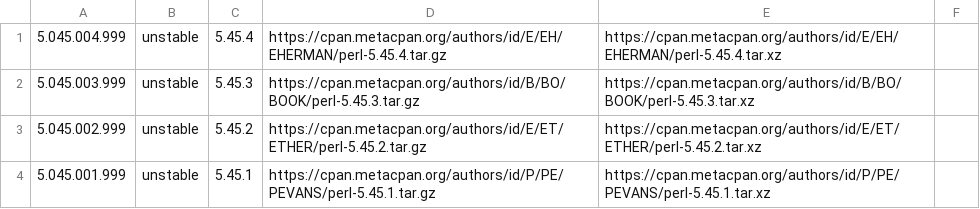
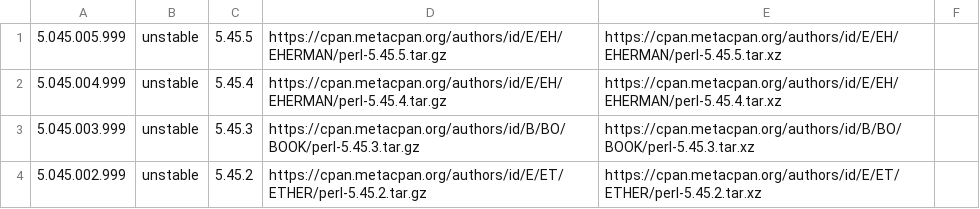
Before and after one commit to skaji/perl-releases, a CSV file: perl-releases.v1.csv, drawn as a sheet; only a part is shown; the shorter side is filled out with more unchanged rows; the diff names each change by its address in the sheet, - before the commit and + after, or states it on an @@ line.

```diff
--- a/perl-releases.v1.csv
+++ b/perl-releases.v1.csv
+row 1: 5.045.005.999 | unstable | 5.45.5 | https://cpan.metacpan.org/authors/id/E/EH/EHERMAN/perl-5.45.5.tar.gz | https://cpan.metacpan.org/authors/id/E/EH/EHERMAN/perl-5.45.5.tar.xz
```
